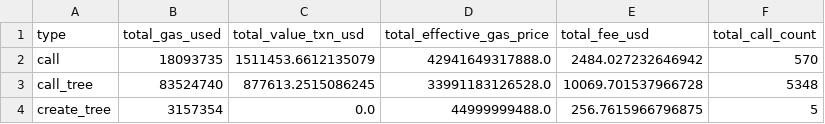
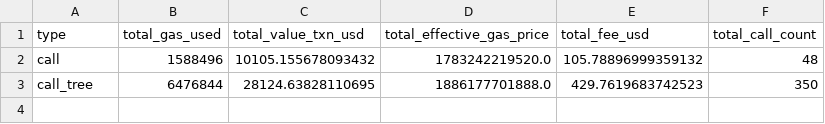
Before and after one commit to fibre-ether/ADS_Exp9, a CSV file: data/type_data.csv, drawn as a sheet.

```diff
--- a/data/type_data.csv
+++ b/data/type_data.csv
@@ -1,4 +1,3 @@
 type,total_gas_used,total_value_txn_usd,total_effective_gas_price,total_fee_usd,total_call_count
-call,18093735,1511453.6612135079,42941649317888.0,2484.027232646942,570
-call_tree,83524740,877613.2515086245,33991183126528.0,10069.701537966728,5348
-create_tree,3157354,0.0,44999999488.0,256.7615966796875,5
+call,1588496,10105.155678093432,1783242219520.0,105.78896999359132,48
+call_tree,6476844,28124.63828110695,1886177701888.0,429.7619683742523,350
```
Also changed, not shown: 2 other files.
